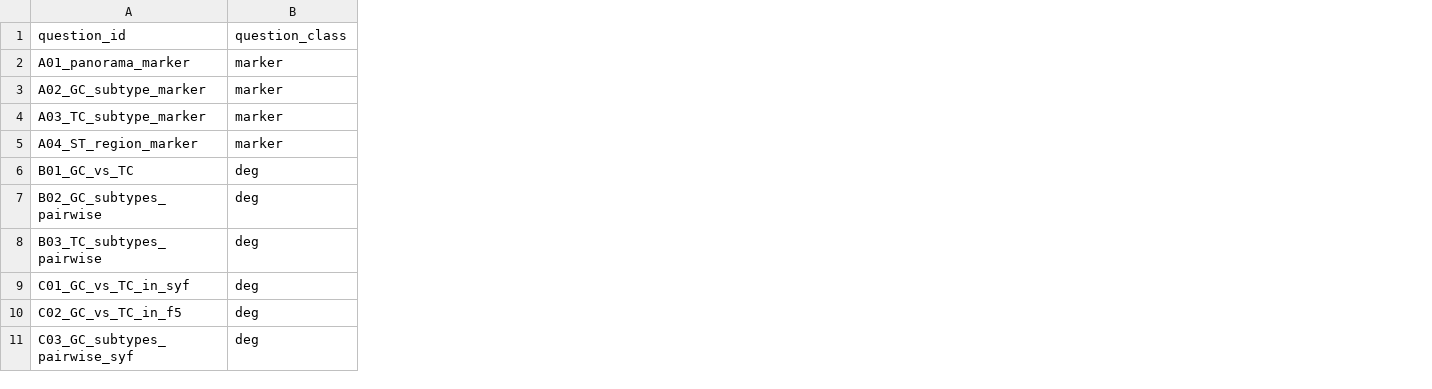
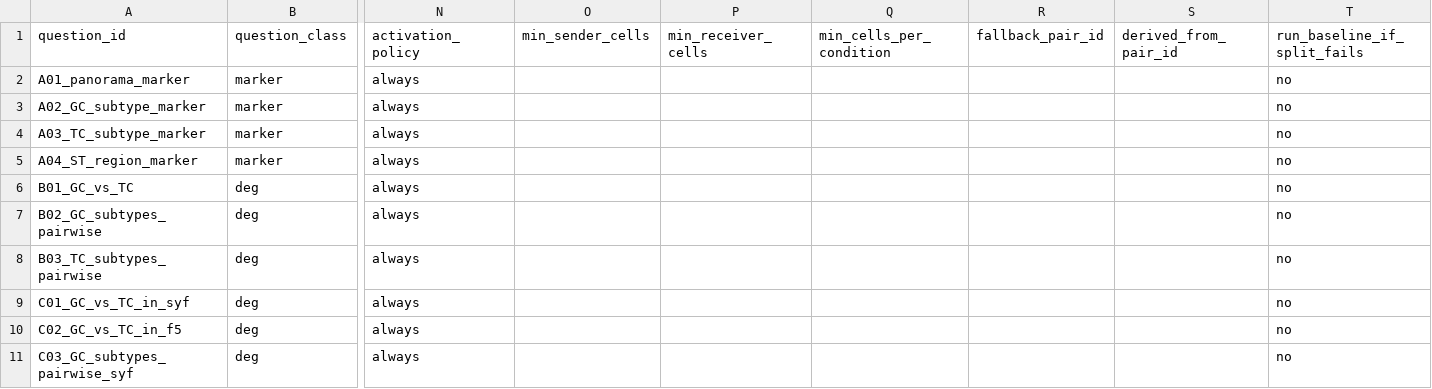
Before and after one commit to yqbxq/scRNA_pipeline_chicken_refactor, a TSV file: metadata/analysis_questions.tsv, drawn as a sheet; only a part is shown, gaps mark what is left out; the diff names each change by its address in the sheet, - before the commit and + after, or states it on an @@ line.

```diff
--- a/metadata/analysis_questions.tsv
+++ b/metadata/analysis_questions.tsv
+column N (activation_policy), rows 2-11: all always
+column O (min_sender_cells), empty
+column P (min_receiver_cells), empty
+column Q (min_cells_per_condition), empty
+column R (fallback_pair_id), empty
+column S (derived_from_pair_id), empty
+column T (run_baseline_if_split_fails), rows 2-11: all no
```
Also changed, not shown: metadata/communication_pairs.tsv, 10 other files.
